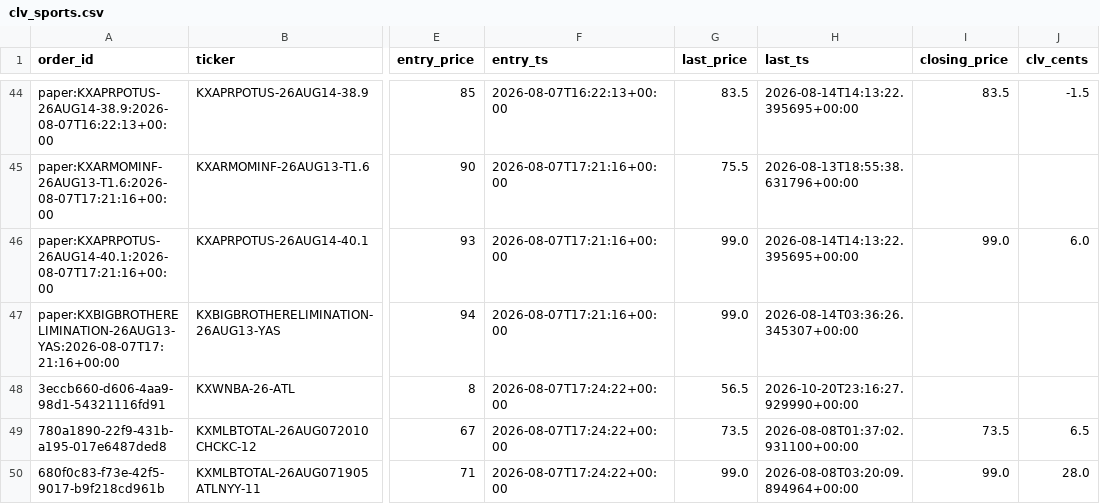
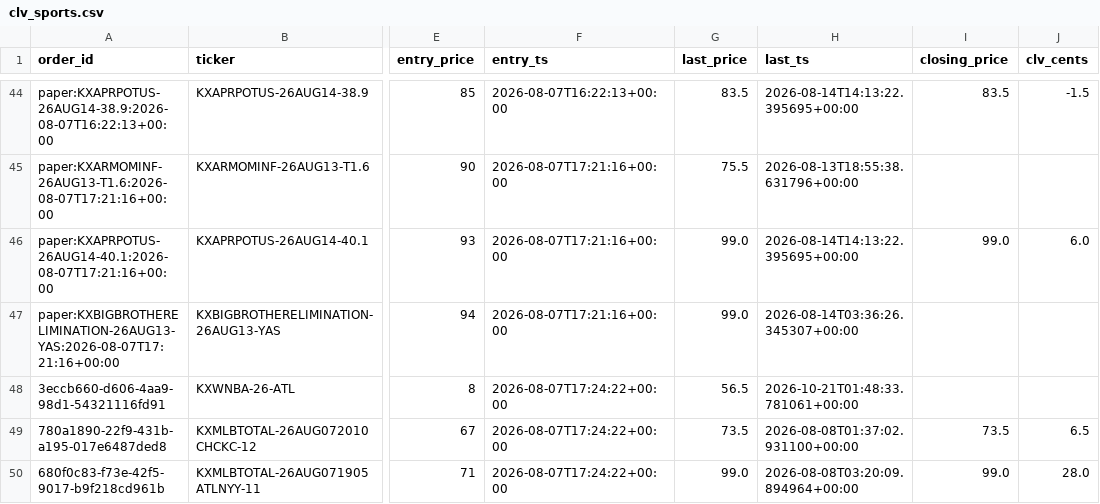
Before and after one commit to Jackhenry87/Prediction-Market-trading-bot, a CSV file: clv_sports.csv, drawn as a sheet; only a part is shown, gaps mark what is left out; the diff names each change by its address in the sheet, - before the commit and + after, or states it on an @@ line.

```diff
--- a/clv_sports.csv
+++ b/clv_sports.csv
-H48 (last_ts): 2026-10-20T23:16:27.929990+00:00
+H48 (last_ts): 2026-10-21T01:48:33.781061+00:00
```
Also changed, not shown: arb_scan.csv, 1 other file.
